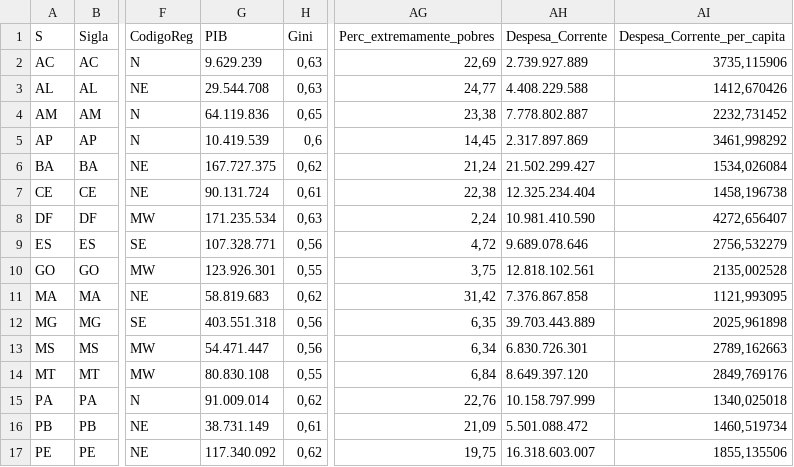
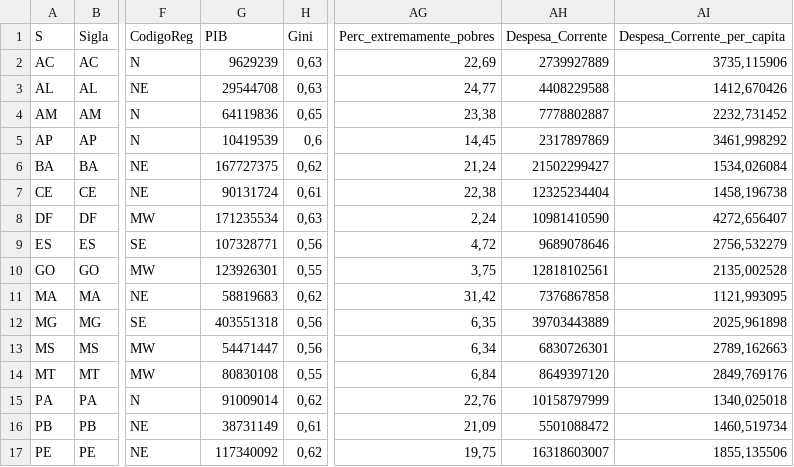
Before and after one commit to DATAUNIRIO/Base_de_dados, a CSV file: Estados.csv, drawn as a sheet; only a part is shown, gaps mark what is left out; the diff covers the shown part only; the diff names each change by its address in the sheet, - before the commit and + after, or states it on an @@ line.

Commit message:
correcao no PIB

```diff
--- a/Estados.csv
+++ b/Estados.csv
-G2 (PIB): 9.629.239
+G2 (PIB): 9629239
-AH2 (Despesa_Corrente): 2.739.927.889
+AH2 (Despesa_Corrente): 2739927889
-G3 (PIB): 29.544.708
+G3 (PIB): 29544708
-AH3 (Despesa_Corrente): 4.408.229.588
+AH3 (Despesa_Corrente): 4408229588
-G4 (PIB): 64.119.836
+G4 (PIB): 64119836
-AH4 (Despesa_Corrente): 7.778.802.887
+AH4 (Despesa_Corrente): 7778802887
-G5 (PIB): 10.419.539
+G5 (PIB): 10419539
-AH5 (Despesa_Corrente): 2.317.897.869
+AH5 (Despesa_Corrente): 2317897869
-G6 (PIB): 167.727.375
+G6 (PIB): 167727375
-AH6 (Despesa_Corrente): 21.502.299.427
+AH6 (Despesa_Corrente): 21502299427
-G7 (PIB): 90.131.724
+G7 (PIB): 90131724
-AH7 (Despesa_Corrente): 12.325.234.404
+AH7 (Despesa_Corrente): 12325234404
-G8 (PIB): 171.235.534
+G8 (PIB): 171235534
-AH8 (Despesa_Corrente): 10.981.410.590
+AH8 (Despesa_Corrente): 10981410590
-G9 (PIB): 107.328.771
+G9 (PIB): 107328771
-AH9 (Despesa_Corrente): 9.689.078.646
+AH9 (Despesa_Corrente): 9689078646
-G10 (PIB): 123.926.301
+G10 (PIB): 123926301
-AH10 (Despesa_Corrente): 12.818.102.561
+AH10 (Despesa_Corrente): 12818102561
-G11 (PIB): 58.819.683
+G11 (PIB): 58819683
-AH11 (Despesa_Corrente): 7.376.867.858
+AH11 (Despesa_Corrente): 7376867858
-G12 (PIB): 403.551.318
+G12 (PIB): 403551318
-AH12 (Despesa_Corrente): 39.703.443.889
+AH12 (Despesa_Corrente): 39703443889
-G13 (PIB): 54.471.447
+G13 (PIB): 54471447
-AH13 (Despesa_Corrente): 6.830.726.301
+AH13 (Despesa_Corrente): 6830726301
-G14 (PIB): 80.830.108
+G14 (PIB): 80830108
-AH14 (Despesa_Corrente): 8.649.397.120
+AH14 (Despesa_Corrente): 8649397120
-G15 (PIB): 91.009.014
+G15 (PIB): 91009014
-AH15 (Despesa_Corrente): 10.158.797.999
+AH15 (Despesa_Corrente): 10158797999
-G16 (PIB): 38.731.149
+G16 (PIB): 38731149
-AH16 (Despesa_Corrente): 5.501.088.472
+AH16 (Despesa_Corrente): 5501088472
-G17 (PIB): 117.340.092
+G17 (PIB): 117340092
-AH17 (Despesa_Corrente): 16.318.603.007
+AH17 (Despesa_Corrente): 16318603007
```
Also changed, not shown: 22 edited cells elsewhere in this file.
